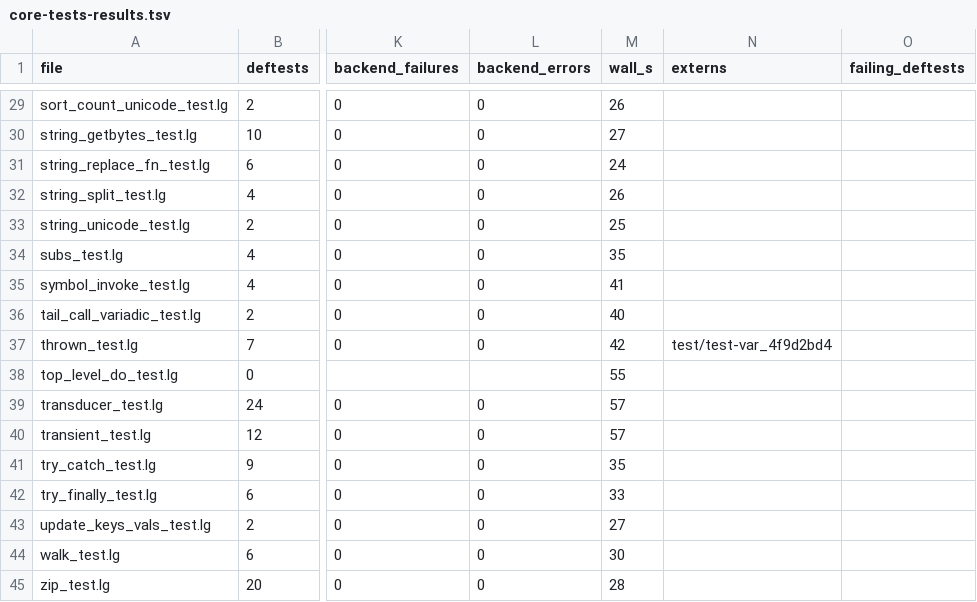
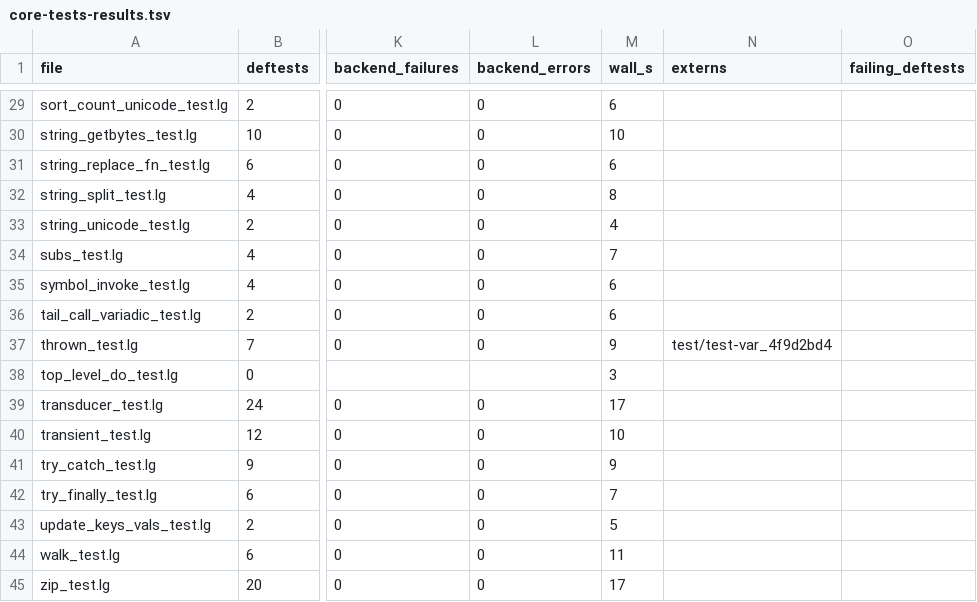
Before and after one commit to mparrett/let-go-wasmgc, a TSV file: corpus/core-tests-results.tsv, drawn as a sheet; only a part is shown, gaps mark what is left out; the diff covers the shown part only; the diff names each change by its address in the sheet, - before the commit and + after, or states it on an @@ line.

```diff
--- a/corpus/core-tests-results.tsv
+++ b/corpus/core-tests-results.tsv
-M29 (wall_s): 26
+M29 (wall_s): 6
-M30 (wall_s): 27
+M30 (wall_s): 10
-M31 (wall_s): 24
+M31 (wall_s): 6
-M32 (wall_s): 26
+M32 (wall_s): 8
-M33 (wall_s): 25
+M33 (wall_s): 4
-M34 (wall_s): 35
+M34 (wall_s): 7
-M35 (wall_s): 41
+M35 (wall_s): 6
-M36 (wall_s): 40
+M36 (wall_s): 6
-M37 (wall_s): 42
+M37 (wall_s): 9
-M38 (wall_s): 55
+M38 (wall_s): 3
-M39 (wall_s): 57
+M39 (wall_s): 17
-M40 (wall_s): 57
+M40 (wall_s): 10
-M41 (wall_s): 35
+M41 (wall_s): 9
-M42 (wall_s): 33
+M42 (wall_s): 7
-M43 (wall_s): 27
+M43 (wall_s): 5
-M44 (wall_s): 30
+M44 (wall_s): 11
-M45 (wall_s): 28
+M45 (wall_s): 17
```
Also changed, not shown: 27 edited cells elsewhere in this file, 21 other files.
